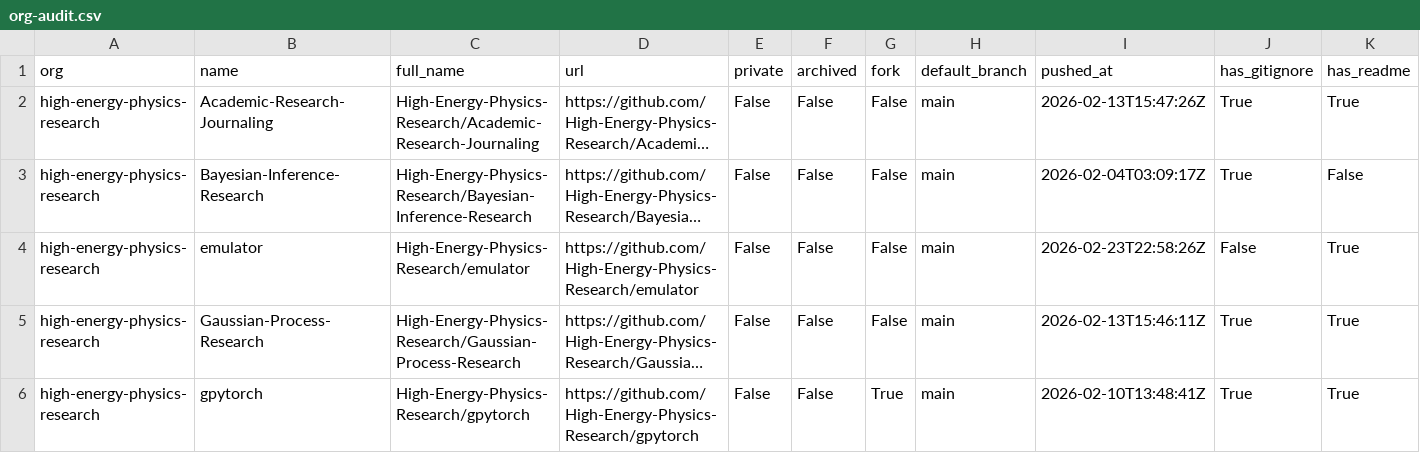
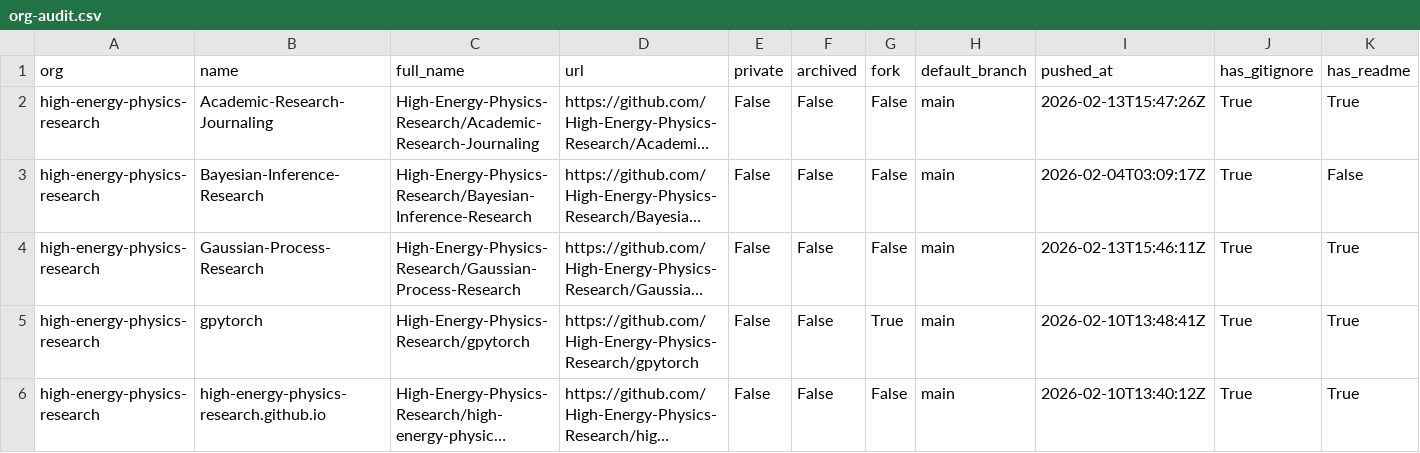
Before and after one commit to naavilam/naavilam.github.io, a CSV file: high-energy/org-audit.csv, drawn as a sheet; only a part is shown; the shorter side is filled out with more unchanged rows; long unchanged cells end in …; rows hold the shown columns only; the diff names each change by its address in the sheet, - before the commit and + after, or states it on an @@ line.

```diff
--- a/high-energy/org-audit.csv
+++ b/high-energy/org-audit.csv
-row 4: high-energy-physics-research | emulator | High-Energy-Physics-Research/emulator | https://github.com/High-Energy-Physics-Research/emulator | False | False | False | main | 2026-02-23T22:58:26Z | False | True
```
Also changed, not shown: org-audit.ALL.csv, 7 other files.
